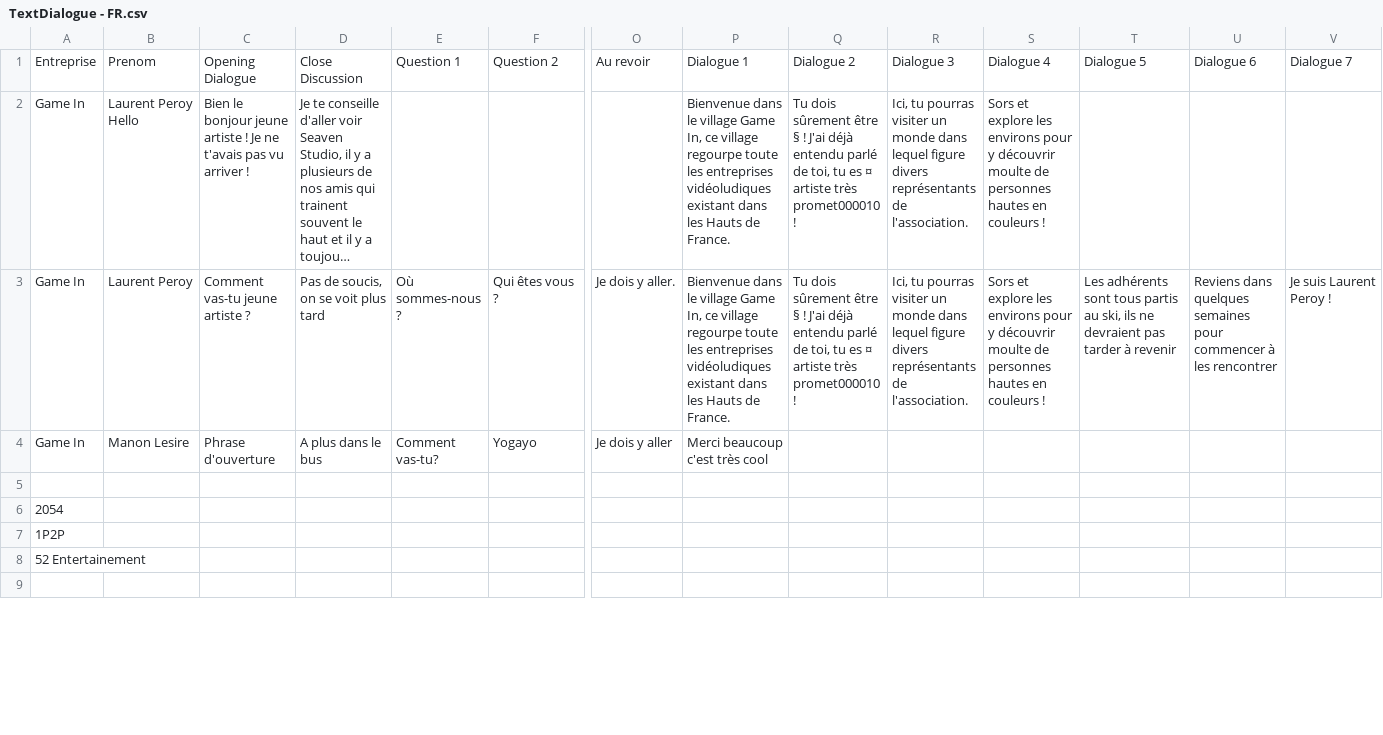
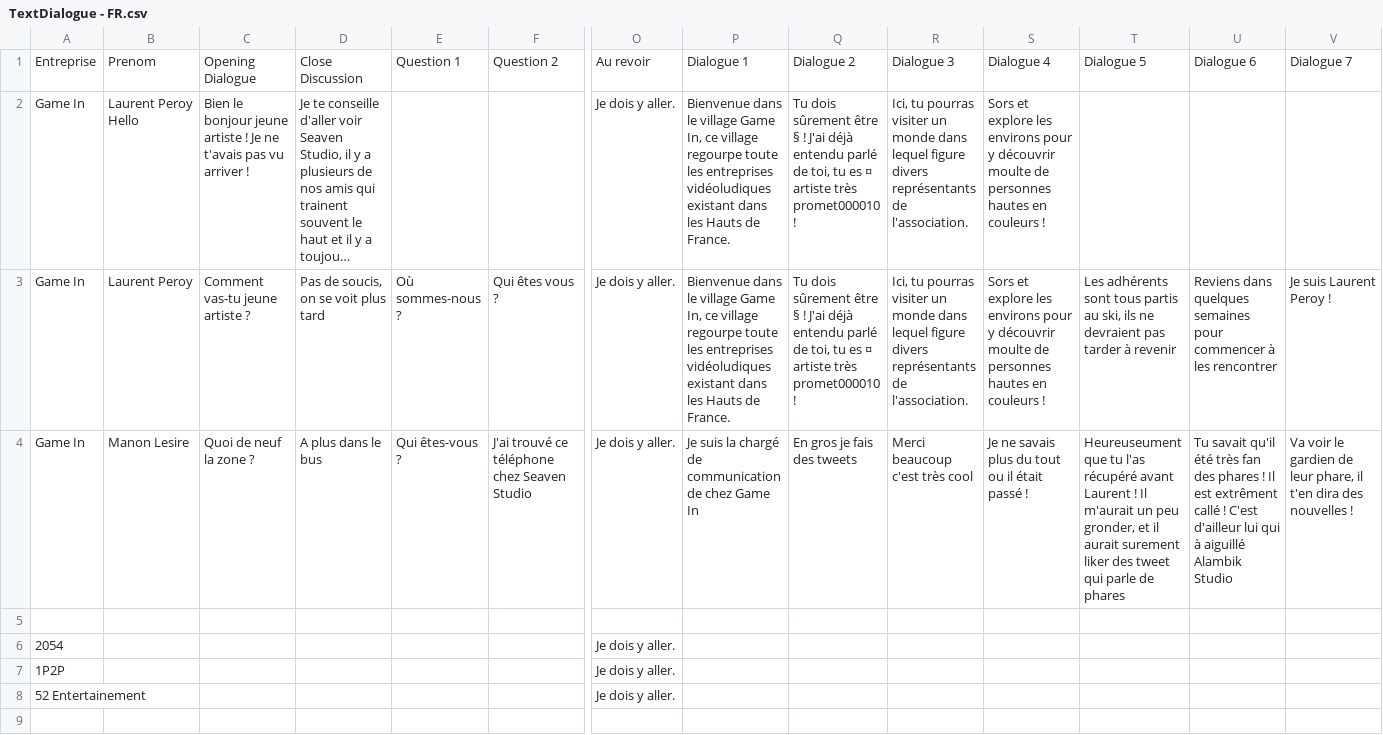
Before and after one commit to SophieMaleval/Projet_Game-IN, a CSV file: Projet_GAMEIN/Assets/Textes/TextDialogue - FR.csv, drawn as a sheet; only a part is shown, gaps mark what is left out; long unchanged cells end in …; the diff covers the shown part only; the diff names each change by its address in the sheet, - before the commit and + after, or states it on an @@ line.

Commit message:
Dialogue Personnage Améliorer

```diff
--- a/Projet_GAMEIN/Assets/Textes/TextDialogue - FR.csv
+++ b/Projet_GAMEIN/Assets/Textes/TextDialogue - FR.csv
-O2: (empty)
+O2: Je dois y aller.
-C4: Phrase d'ouverture
+C4: Quoi de neuf la zone ?
-E4: Comment vas-tu?
+E4: Qui êtes-vous ?
-F4: Yogayo
+F4: J'ai trouvé ce téléphone chez Seaven Studio
-O4: Je dois y aller
+O4: Je dois y aller.
-P4: Merci beaucoup c'est très cool
+P4: Je suis la chargé de communication de chez Game In
-Q4: (empty)
+Q4: En gros je fais des tweets
-R4: (empty)
+R4: Merci beaucoup c'est très cool
-S4: (empty)
+S4: Je ne savais plus du tout ou il était passé !
-T4: (empty)
+T4: Heureuseument que tu l'as récupéré avant Laurent ! Il m'aurait un peu gronder, et il aurait surement liker des tweet qui parle de phares
-U4: (empty)
+U4: Tu savait qu'il été très fan des phares ! Il est extrêment callé ! C'est d'ailleur lui qui à aiguillé Alambik Studio
-V4: (empty)
+V4: Va voir le gardien de leur phare, il t'en dira des nouvelles !
-O6:O8: (empty)
+O6:O8: Je dois y aller.
```
Also changed, not shown: 46 edited cells elsewhere in this file, Projet_GAMEIN/Assets/Textes/TextQuest.csv, 44 other files.
